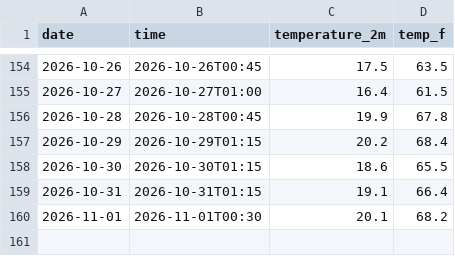
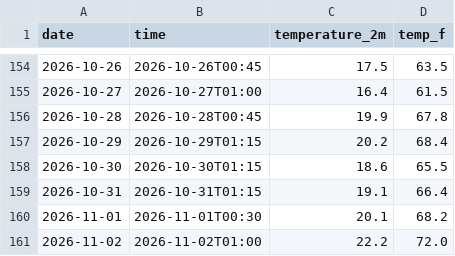
Before and after one commit to IncandescentFox/Weather-Tracker, a CSV file: daily_log.csv, drawn as a sheet; only a part is shown, gaps mark what is left out.

```diff
--- a/daily_log.csv
+++ b/daily_log.csv
@@ -160 +160,2 @@ date,time,temperature_2m,temp_f
 2026-11-01,2026-11-01T00:30,20.1,68.2
+2026-11-02,2026-11-02T01:00,22.2,72.0
```
Also changed, not shown: 1 other file.
